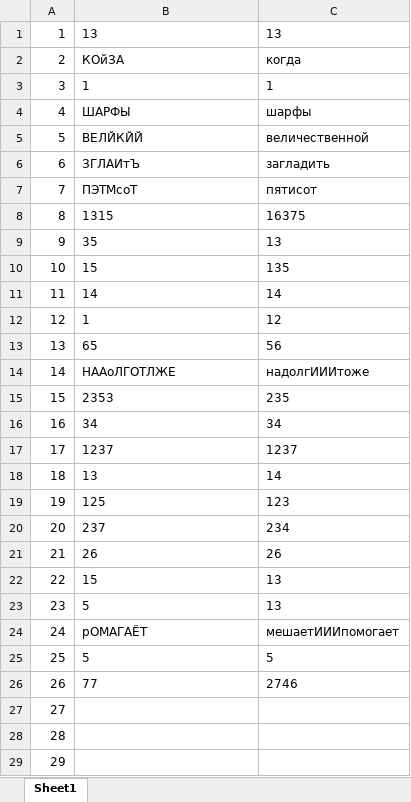
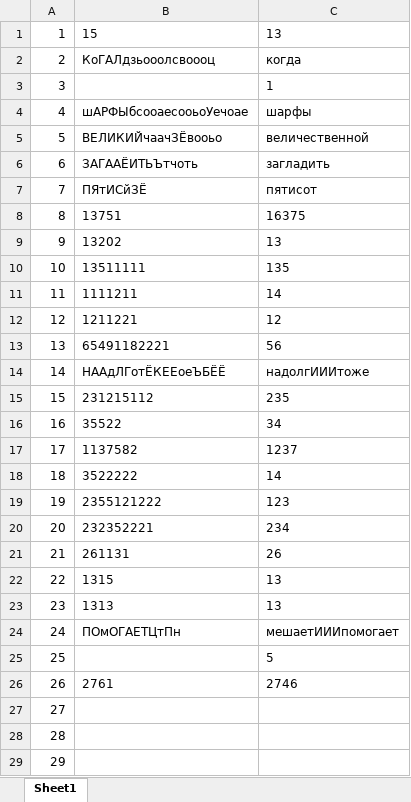
Before and after one commit to skabrits/EGE, an Excel workbook: student1_checked.xlsx, sheet Sheet1, drawn as a sheet; only a part is shown; values as stored, in another font and other column widths than the file's, no borders; the diff names each change by its address in the sheet, - before the commit and + after, or states it on an @@ line.

```diff
--- a/student1_checked.xlsx (sheet Sheet1)
+++ b/student1_checked.xlsx (sheet Sheet1)
-B1: 13
+B1: 15
-B2: КОйЗА
+B2: КоГАЛдзьооолсвоооц
-B3: 1
+B3: (empty)
-B4: ШАРФЫ
+B4: шАРФЫбсооаесооьоУечоае
-B5: ВЕЛЙКЙЙ
+B5: ВЕЛИКИЙчаачЗЁвооьо
-B6: ЗГЛАИтЪ
+B6: ЗАГААЁИТЬЪтчоть
-B7: ПЭТМсоТ
+B7: ПЯтИСйЗЁ
-B8: 1315
+B8: 13751
-B9: 35
+B9: 13202
-B10: 15
+B10: 13511111
-B11: 14
+B11: 1111211
-B12: 1
+B12: 1211221
-B13: 65
+B13: 65491182221
-B14: НААоЛГОТЛЖЕ
+B14: НААдЛГотЁКЕЕоеЪБЁЁ
-B15: 2353
+B15: 231215112
-B16: 34
+B16: 35522
-B17: 1237
+B17: 1137582
-B18: 13
+B18: 3522222
-B19: 125
+B19: 2355121222
-B20: 237
+B20: 232352221
-B21: 26
+B21: 261131
-B22: 15
+B22: 1315
-B23: 5
+B23: 1313
-B24: рОМАГАЁТ
+B24: ПОмОГАЕТЦтПн
-B25: 5
+B25: (empty)
-B26: 77
+B26: 2761
```
Also changed, not shown: 7 other files.
